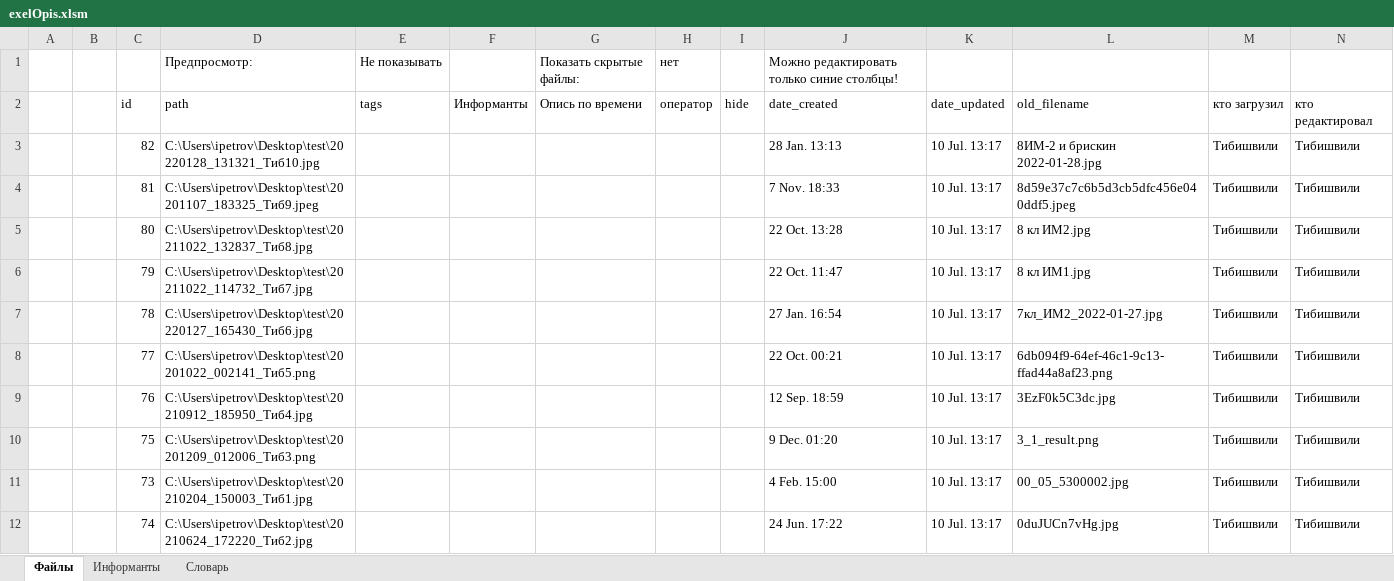
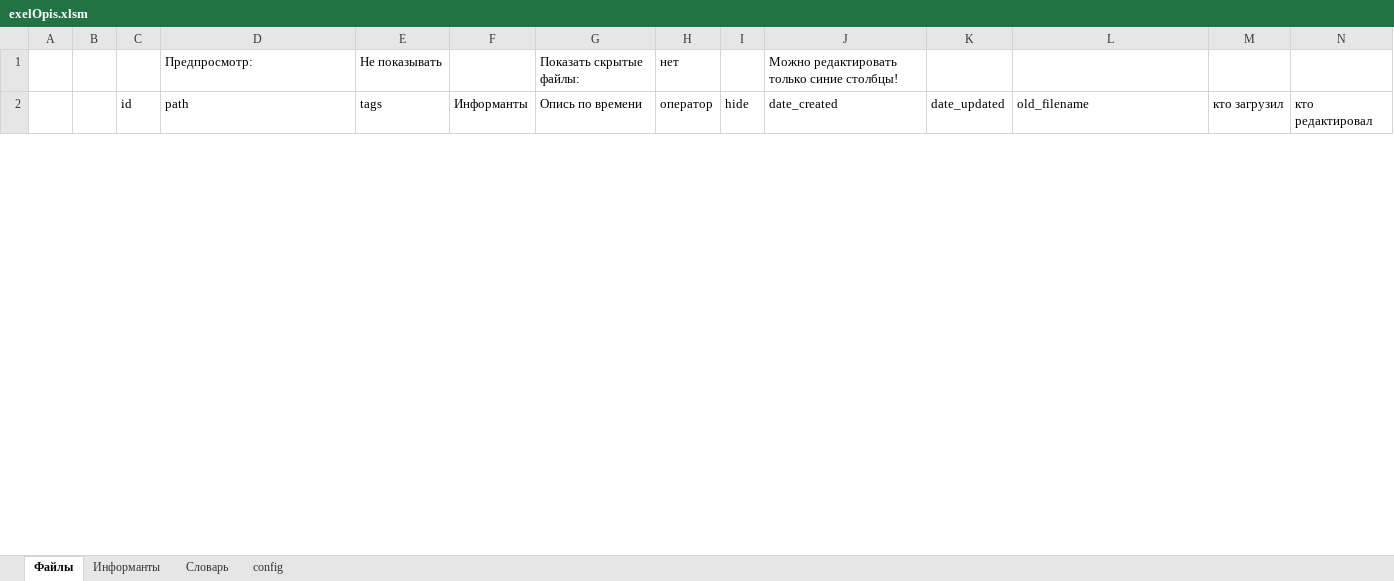
Before and after one commit to IlyaPetrovM/exelOpis, an Excel workbook: exelOpis.xlsm, sheet Файлы, drawn as a sheet; only a part is shown; values as stored, in another font and other column widths than the file's, no cell formats; charts and pictures not drawn; removed rows and columns are numbered as before the commit, all else as after; the diff covers the shown part only; the diff names each change by its address in the sheet, - before the commit and + after, or states it on an @@ line.

Commit message:
16.16

```diff
--- a/exelOpis.xlsm (sheet Файлы)
+++ b/exelOpis.xlsm (sheet Файлы)
@@ sheet tab unhidden: config @@
-row 3:  |  | 82 | C:\Users\ipetrov\Desktop\test\20220128_131321_Тиб10.jpg |  |  |  |  |  | 28 Jan. 13:13 | 10 Jul. 13:17 | 8ИМ-2 и брискин 2022-01-28.jpg | Тибишвили | Тибишвили
-row 4:  |  | 81 | C:\Users\ipetrov\Desktop\test\20201107_183325_Тиб9.jpeg |  |  |  |  |  | 7 Nov. 18:33 | 10 Jul. 13:17 | 8d59e37c7c6b5d3cb5dfc456e040ddf5.jpeg | Тибишвили | Тибишвили
-row 5:  |  | 80 | C:\Users\ipetrov\Desktop\test\20211022_132837_Тиб8.jpg |  |  |  |  |  | 22 Oct. 13:28 | 10 Jul. 13:17 | 8 кл ИМ2.jpg | Тибишвили | Тибишвили
-row 6:  |  | 79 | C:\Users\ipetrov\Desktop\test\20211022_114732_Тиб7.jpg |  |  |  |  |  | 22 Oct. 11:47 | 10 Jul. 13:17 | 8 кл ИМ1.jpg | Тибишвили | Тибишвили
-row 7:  |  | 78 | C:\Users\ipetrov\Desktop\test\20220127_165430_Тиб6.jpg |  |  |  |  |  | 27 Jan. 16:54 | 10 Jul. 13:17 | 7кл_ИМ2_2022-01-27.jpg | Тибишвили | Тибишвили
-row 8:  |  | 77 | C:\Users\ipetrov\Desktop\test\20201022_002141_Тиб5.png |  |  |  |  |  | 22 Oct. 00:21 | 10 Jul. 13:17 | 6db094f9-64ef-46c1-9c13-ffad44a8af23.png | Тибишвили | Тибишвили
-row 9:  |  | 76 | C:\Users\ipetrov\Desktop\test\20210912_185950_Тиб4.jpg |  |  |  |  |  | 12 Sep. 18:59 | 10 Jul. 13:17 | 3EzF0k5C3dc.jpg | Тибишвили | Тибишвили
-row 10:  |  | 75 | C:\Users\ipetrov\Desktop\test\20201209_012006_Тиб3.png |  |  |  |  |  | 9 Dec. 01:20 | 10 Jul. 13:17 | 3_1_result.png | Тибишвили | Тибишвили
-row 11:  |  | 73 | C:\Users\ipetrov\Desktop\test\20210204_150003_Тиб1.jpg |  |  |  |  |  | 4 Feb. 15:00 | 10 Jul. 13:17 | 00_05_5300002.jpg | Тибишвили | Тибишвили
-row 12:  |  | 74 | C:\Users\ipetrov\Desktop\test\20210624_172220_Тиб2.jpg |  |  |  |  |  | 24 Jun. 17:22 | 10 Jul. 13:17 | 0duJUCn7vHg.jpg | Тибишвили | Тибишвили
```
Also changed, not shown: 1 added row and 34 removed rows elsewhere in this sheet, sheet Информанты, sheet Словарь, cell formats, charts or pictures.
